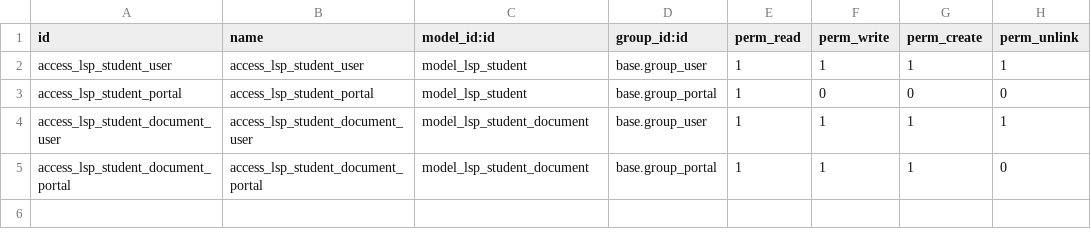
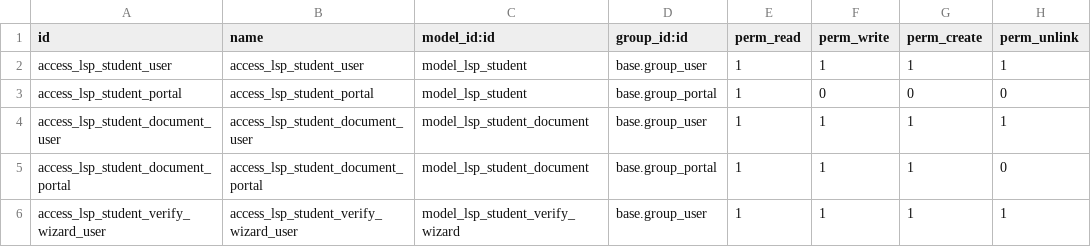
Before and after one commit to proyek3-odoo-sertifikasi/plugins_registrasi, a CSV file: security/ir.model.access.csv, drawn as a sheet; the diff names each change by its address in the sheet, - before the commit and + after, or states it on an @@ line.

```diff
--- a/security/ir.model.access.csv
+++ b/security/ir.model.access.csv
+row 6: access_lsp_student_verify_wizard_user | access_lsp_student_verify_wizard_user | model_lsp_student_verify_wizard | base.group_user | 1 | 1 | 1 | 1
```
Also changed, not shown: 9 other files.
